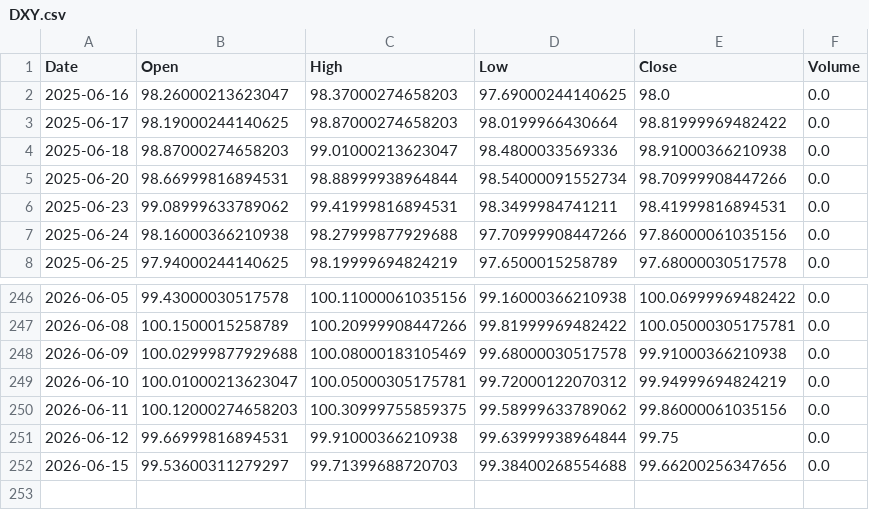
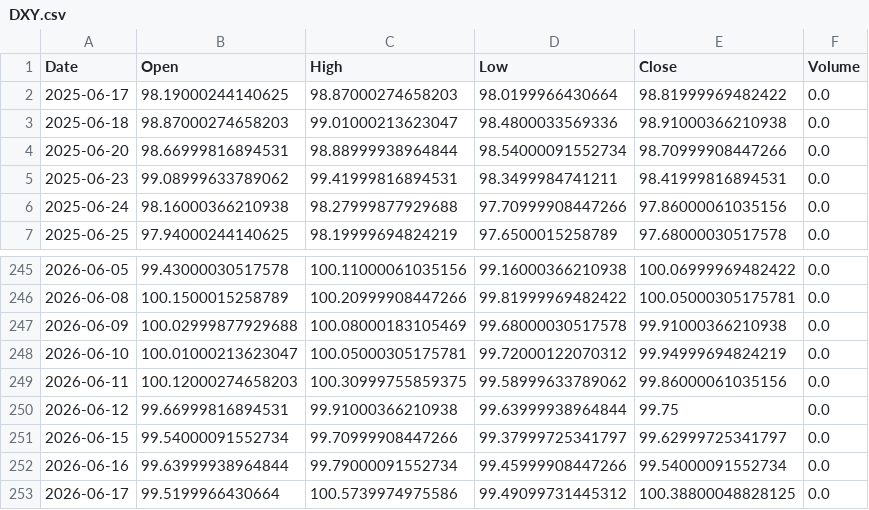
Before and after one commit to LYDIALI16/portfolio-engine, a CSV file: data/macro/DXY.csv, drawn as a sheet; only a part is shown, gaps mark what is left out.

```diff
--- a/data/macro/DXY.csv
+++ b/data/macro/DXY.csv
@@ -1,3 +1,2 @@
 Date,Open,High,Low,Close,Volume
-2025-06-16,98.26000213623047,98.37000274658203,97.69000244140625,98.0,0.0
 2025-06-17,98.19000244140625,98.87000274658203,98.0199966430664,98.81999969482422,0.0
@@ -251,2 +250,4 @@ Date,Open,High,Low,Close,Volume
 2026-06-12,99.66999816894531,99.91000366210938,99.63999938964844,99.75,0.0
-2026-06-15,99.53600311279297,99.71399688720703,99.38400268554688,99.66200256347656,0.0
+2026-06-15,99.54000091552734,99.70999908447266,99.37999725341797,99.62999725341797,0.0
+2026-06-16,99.63999938964844,99.79000091552734,99.45999908447266,99.54000091552734,0.0
+2026-06-17,99.5199966430664,100.5739974975586,99.49099731445312,100.38800048828125,0.0
```
Also changed, not shown: data/macro/SOXX.csv, data/us/GEV.csv, 21 other files.
